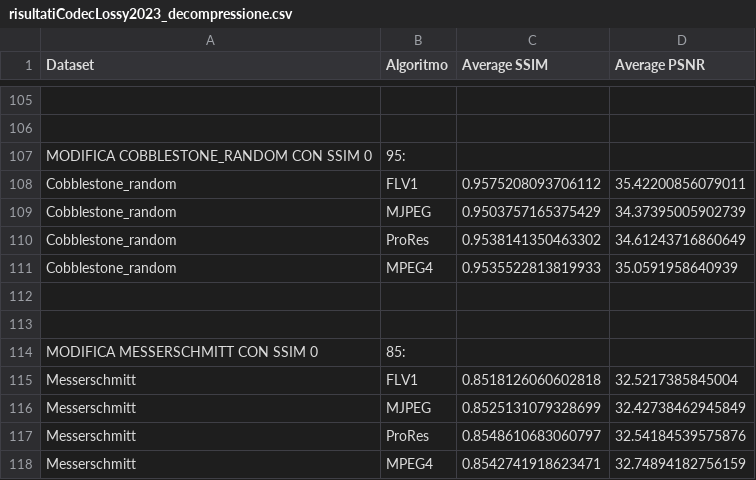
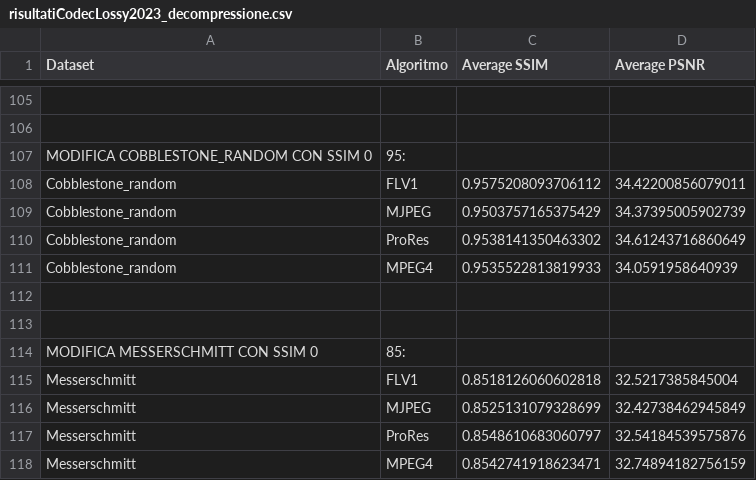
Before and after one commit to mattdr5/LightFieldImageCompression, a CSV file: risultati_esperimento2023/risultatiCodecLossy2023_decompressione.csv, drawn as a sheet; only a part is shown, gaps mark what is left out; the diff names each change by its address in the sheet, - before the commit and + after, or states it on an @@ line.

Commit message:
Aggiornamento risultati

```diff
--- a/risultati_esperimento2023/risultatiCodecLossy2023_decompressione.csv
+++ b/risultati_esperimento2023/risultatiCodecLossy2023_decompressione.csv
-D108 (Average PSNR): 35.42200856079011
+D108 (Average PSNR): 34.42200856079011
-D111 (Average PSNR): 35.0591958640939
+D111 (Average PSNR): 34.0591958640939
```
